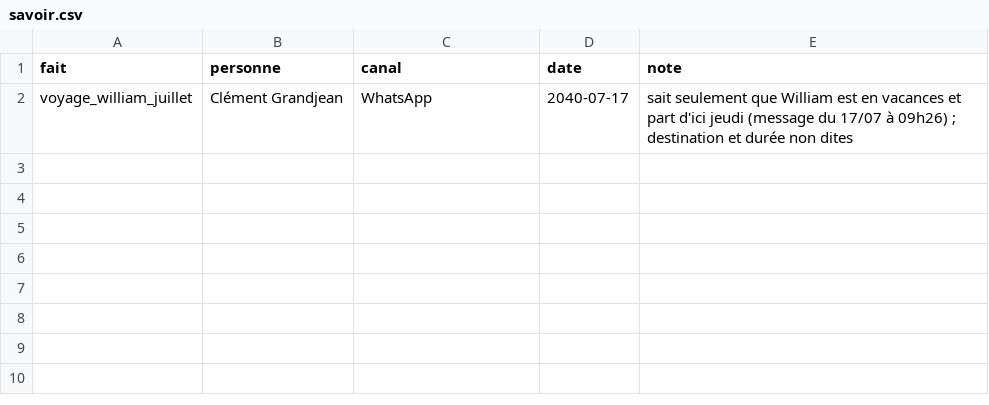
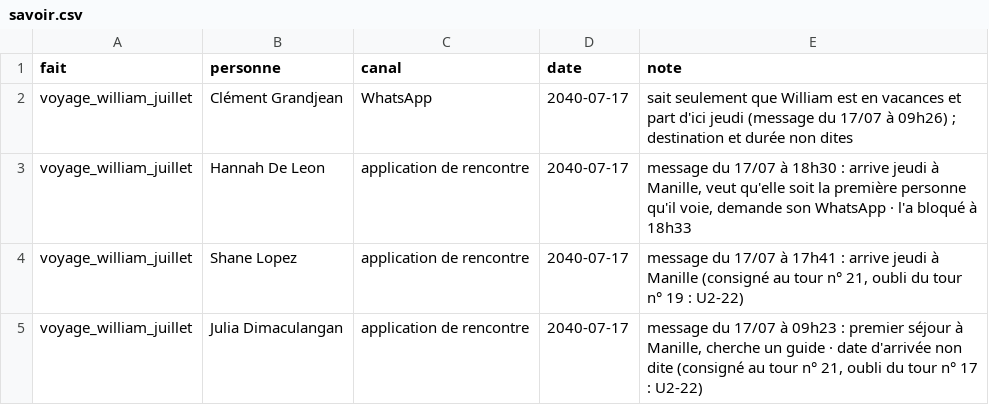
Before and after one commit to ossimiossimiwilliam10-cyber/simulation-william, a CSV file: etat/savoir.csv, drawn as a sheet.

```diff
--- a/etat/savoir.csv
+++ b/etat/savoir.csv
@@ -2 +2,4 @@ fait;personne;canal;date;note
 voyage_william_juillet;Clément Grandjean;WhatsApp;2040-07-17;"sait seulement que William est en vacances et part d'ici jeudi (message du 17/07 à 09h26) ; destination et durée non dites"
+voyage_william_juillet;Hannah De Leon;application de rencontre;2040-07-17;message du 17/07 à 18h30 : arrive jeudi à Manille, veut qu'elle soit la première personne qu'il voie, demande son WhatsApp · l'a bloqué à 18h33
+voyage_william_juillet;Shane Lopez;application de rencontre;2040-07-17;message du 17/07 à 17h41 : arrive jeudi à Manille (consigné au tour n° 21, oubli du tour n° 19 : U2-22)
+voyage_william_juillet;Julia Dimaculangan;application de rencontre;2040-07-17;message du 17/07 à 09h23 : premier séjour à Manille, cherche un guide · date d'arrivée non dite (consigné au tour n° 21, oubli du tour n° 17 : U2-22)
```
Also changed, not shown: etat/rencontres-messages.csv, etat/rencontres.csv, 15 other files.
